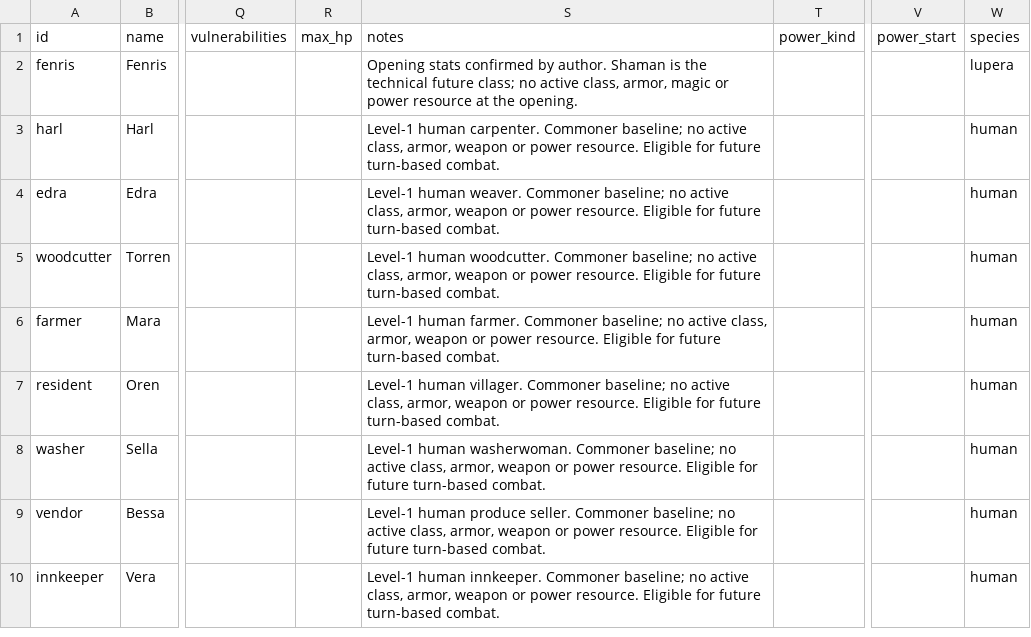
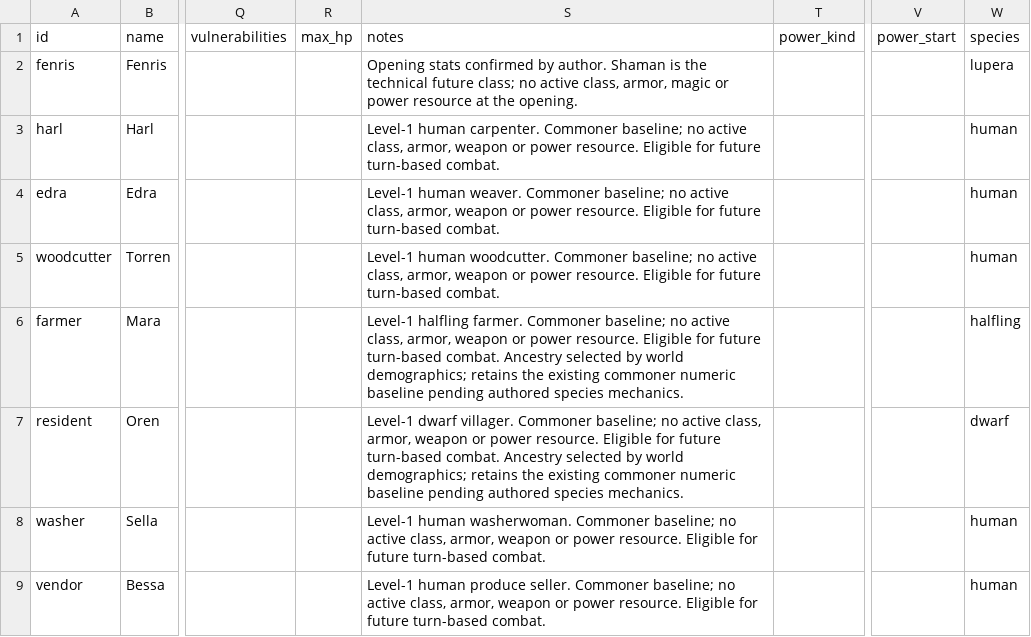
Before and after one commit to mcfizk/TalesOfValora, a CSV file: data/stats/actors.csv, drawn as a sheet; only a part is shown, gaps mark what is left out; the shorter side is filled out with more unchanged rows; the diff names each change by its address in the sheet, - before the commit and + after, or states it on an @@ line.

Commit message:
Apply world demographics and three ancestry sprite sets to the village

```diff
--- a/data/stats/actors.csv
+++ b/data/stats/actors.csv
-S6 (notes): Level-1 human farmer. Commoner baseline; no active class, armor, weapon or power resource. Eligible for future turn-based combat.
+S6 (notes): Level-1 halfling farmer. Commoner baseline; no active class, armor, weapon or power resource. Eligible for future turn-based combat. Ancestry selected by world demographics; retains the existing commoner numeric baseline pending authored species mechanics.
-W6 (species): human
+W6 (species): halfling
-S7 (notes): Level-1 human villager. Commoner baseline; no active class, armor, weapon or power resource. Eligible for future turn-based combat.
+S7 (notes): Level-1 dwarf villager. Commoner baseline; no active class, armor, weapon or power resource. Eligible for future turn-based combat. Ancestry selected by world demographics; retains the existing commoner numeric baseline pending authored species mechanics.
-W7 (species): human
+W7 (species): dwarf
```
Also changed, not shown: 41 other files.
